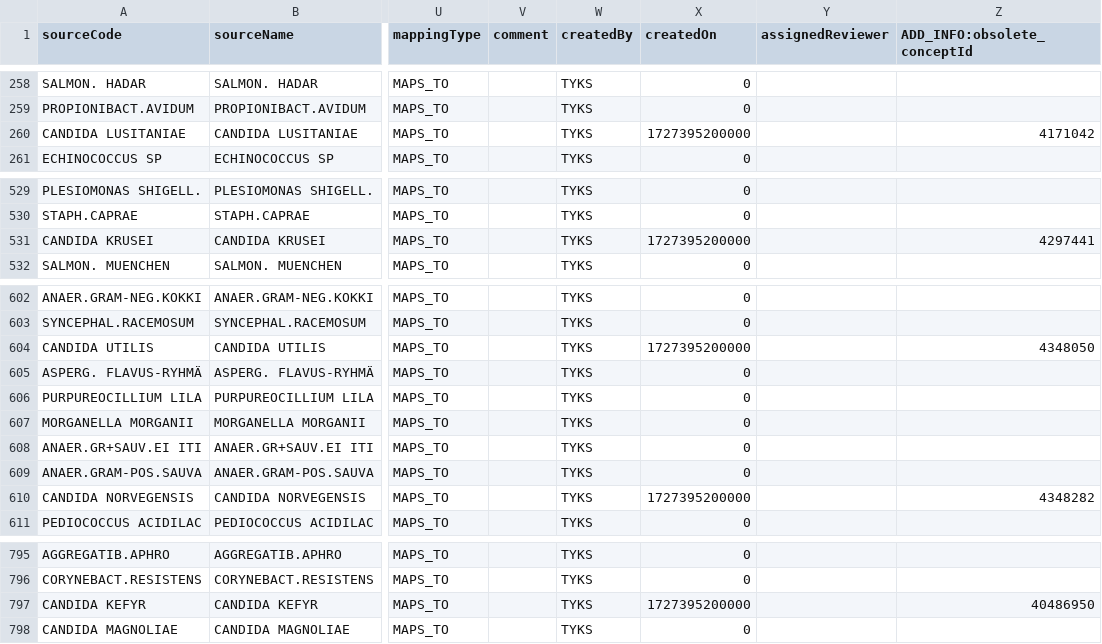
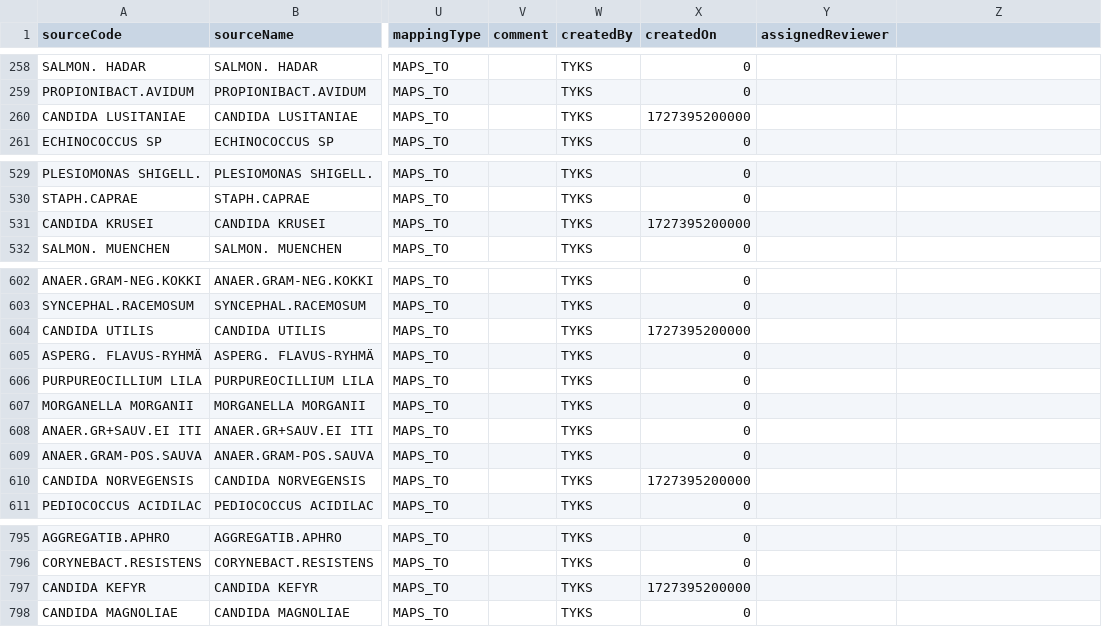
Before and after one commit to FinOMOP/FinOMOP_mappings, a CSV file: VOCABULARIES/MICROBEfi_TKU/MICROBEfi_TKU.usagi.csv, drawn as a sheet; only a part is shown, gaps mark what is left out; the diff covers the shown part only; the diff names each change by its address in the sheet, - before the commit and + after, or states it on an @@ line.

```diff
--- a/VOCABULARIES/MICROBEfi_TKU/MICROBEfi_TKU.usagi.csv
+++ b/VOCABULARIES/MICROBEfi_TKU/MICROBEfi_TKU.usagi.csv
-Z1: ADD_INFO:obsolete_conceptId
+Z1: (empty)
-Z260: 4171042
+Z260: (empty)
-Z531: 4297441
+Z531: (empty)
-Z604: 4348050
+Z604: (empty)
-Z610: 4348282
+Z610: (empty)
-Z797: 40486950
+Z797: (empty)
```
Also changed, not shown: 26 edited cells elsewhere in this file, VOCABULARIES/ICPC/ICPC.usagi.csv, VOCABULARIES/MICROBEfi/MICROBEfi.usagi.csv, 7 other files.
